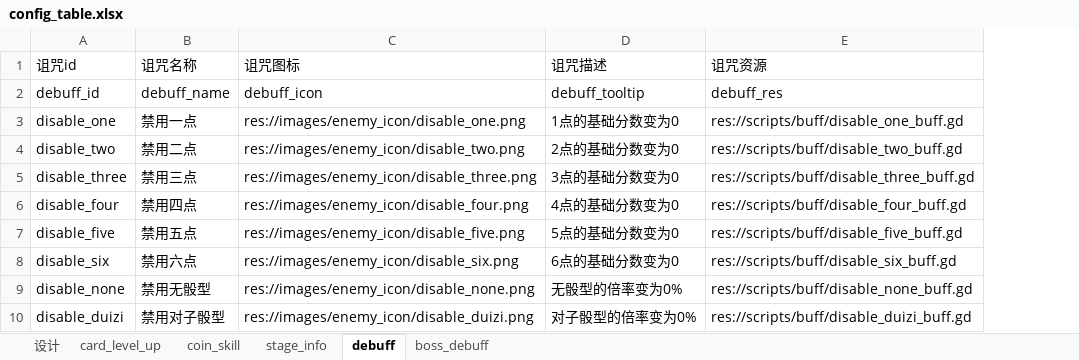
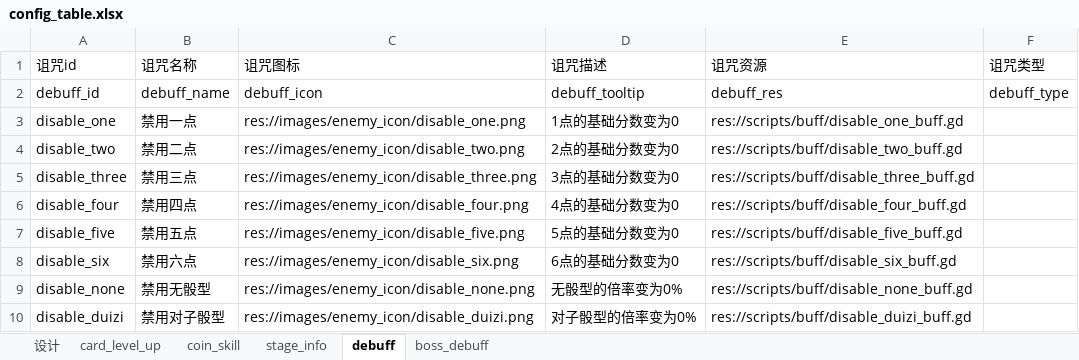
Before and after one commit to ivanbearcat/rogue_slg, an Excel workbook: config/config_table.xlsx, sheet debuff, drawn as a sheet; only a part is shown; values as stored, in another font and other column widths than the file's, no borders; the diff names each change by its address in the sheet, - before the commit and + after, or states it on an @@ line.

```diff
--- a/config/config_table.xlsx (sheet debuff)
+++ b/config/config_table.xlsx (sheet debuff)
+column F (诅咒类型), row 2: debuff_type
```
Also changed, not shown: 11 other files.
